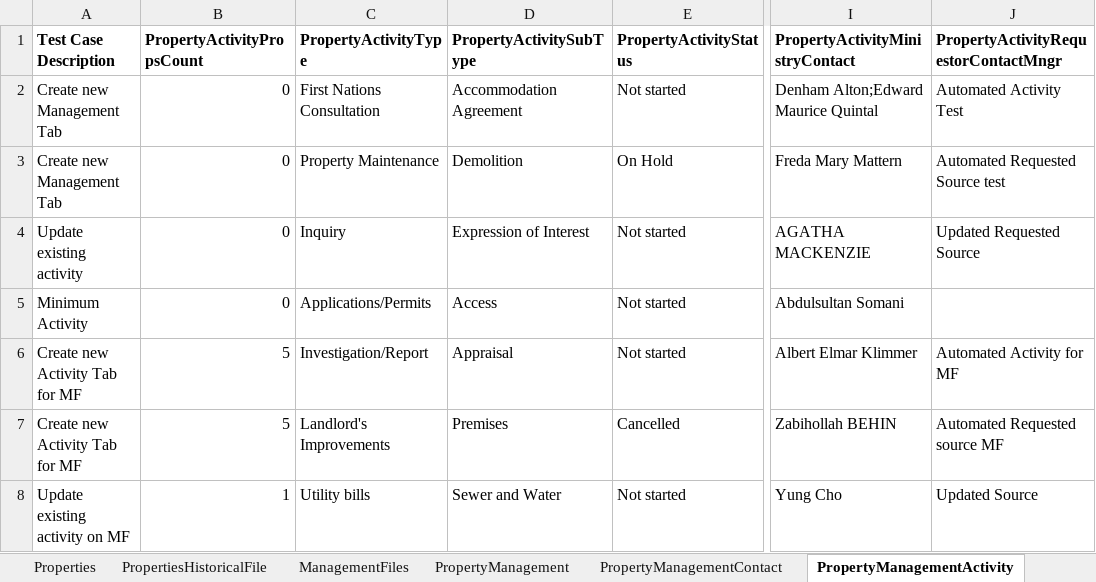
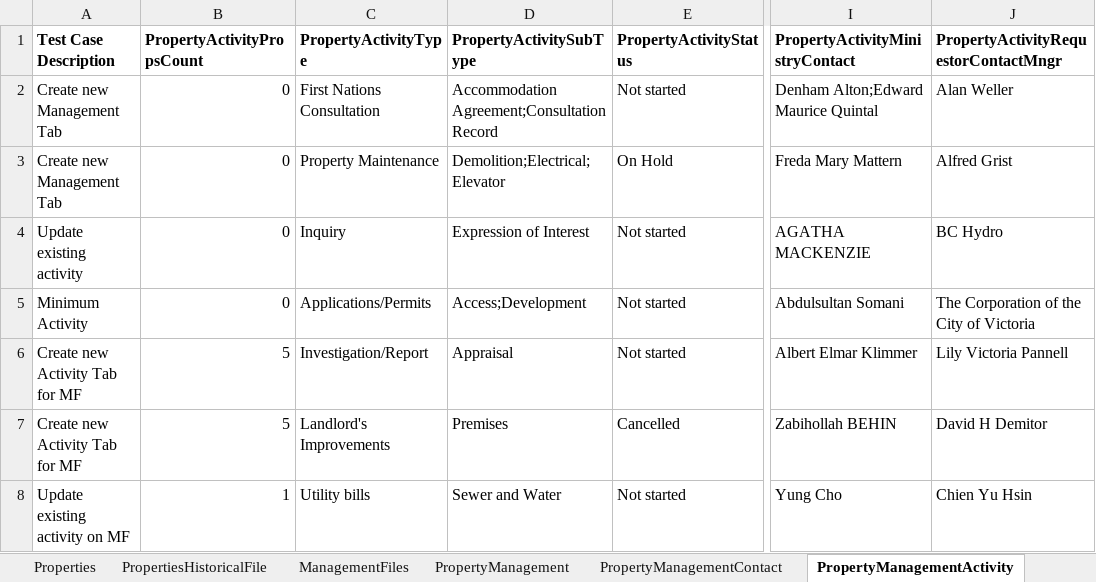
Before and after one commit to bcgov/PSP, an Excel workbook: testing/PIMS.Tests.Automation/Data/PIMS_Testing_Data.xlsx, sheet PropertyManagementActivity, drawn as a sheet; only a part is shown, gaps mark what is left out; values as stored, in another font and other column widths than the file's, no borders; the diff names each change by its address in the sheet, - before the commit and + after, or states it on an @@ line.

Commit message:
Update automation test cases based on Release 5.14

```diff
--- a/testing/PIMS.Tests.Automation/Data/PIMS_Testing_Data.xlsx (sheet PropertyManagementActivity)
+++ b/testing/PIMS.Tests.Automation/Data/PIMS_Testing_Data.xlsx (sheet PropertyManagementActivity)
-D2 (PropertyActivitySubType): Accommodation Agreement
+D2 (PropertyActivitySubType): Accommodation Agreement;Consultation Record
-J2: Automated Activity Test
+J2: Alan Weller
-D3 (PropertyActivitySubType): Demolition
+D3 (PropertyActivitySubType): Demolition;Electrical;Elevator
-J3: Automated Requested Source test
+J3: Alfred Grist
-J4: Updated Requested Source
+J4: BC Hydro
-D5 (PropertyActivitySubType): Access
+D5 (PropertyActivitySubType): Access;Development
-J5: (empty)
+J5: The Corporation of the City of Victoria
-J6: Automated Activity for MF
+J6: Lily Victoria Pannell
-J7: Automated Requested source MF
+J7: David H Demitor
-J8: Updated Source
+J8: Chien Yu Hsin
```
Also changed, not shown: sheet Leases, sheet AcquisitionFiles, sheet SearchProperties, sheet DispositionFiles, 42 other files.
